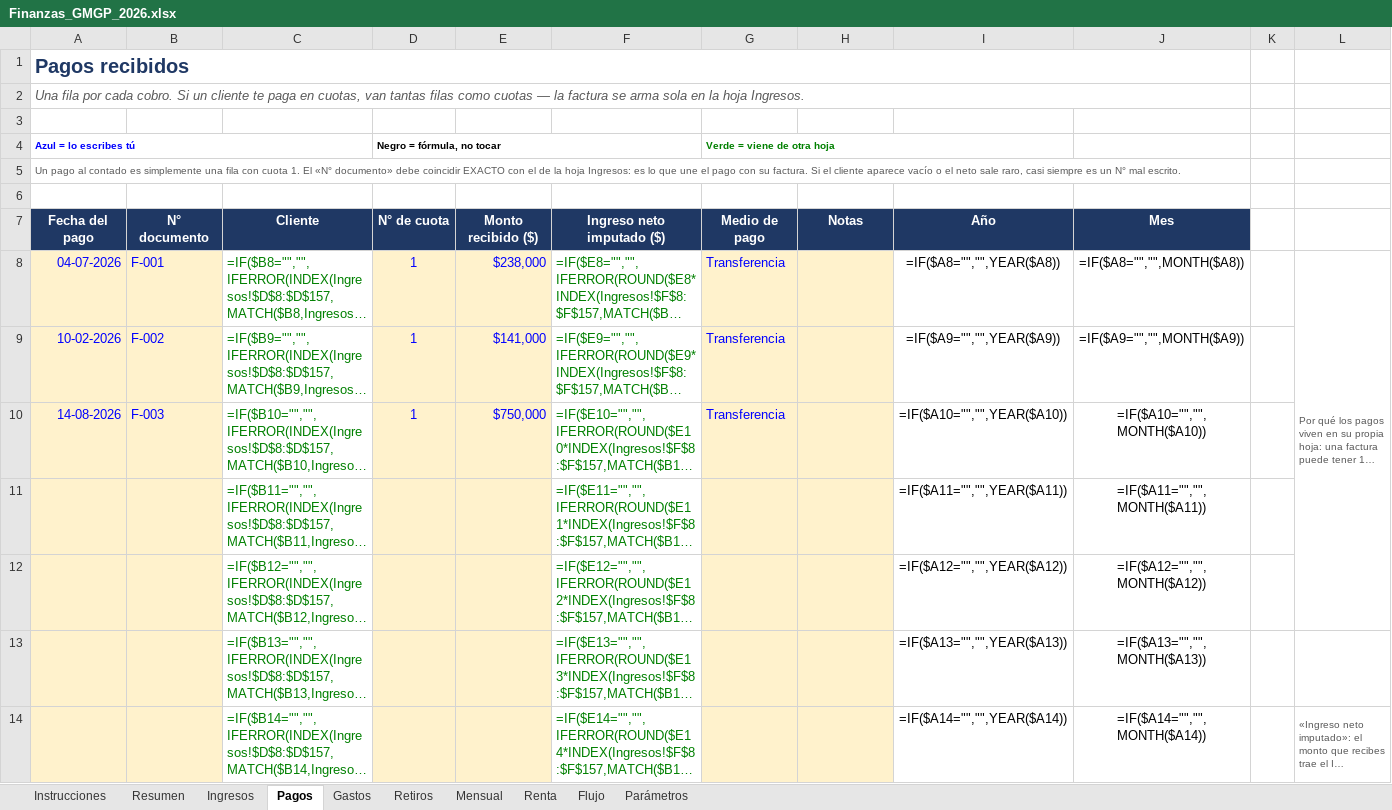
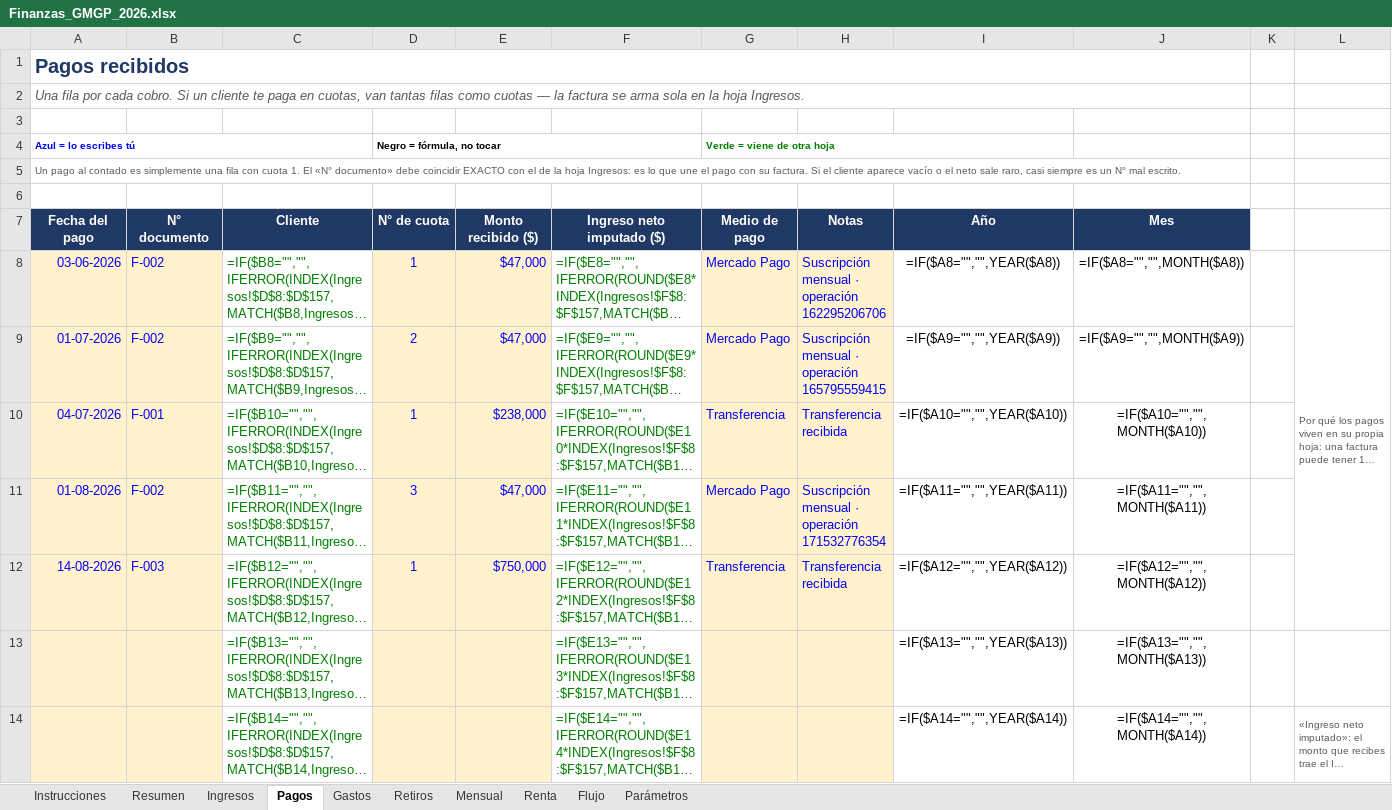
Before and after one commit to gm-growth-partners/biketrust-sitio, an Excel workbook: finanzas/Finanzas_GMGP_2026.xlsx, sheet Pagos, drawn as a sheet; only a part is shown; long unchanged cells end in …; values as stored, in another font and other column widths than the file's, no borders; formulas without a stored value are shown as written; the diff names each change by its address in the sheet, - before the commit and + after, or states it on an @@ line.

```diff
--- a/finanzas/Finanzas_GMGP_2026.xlsx (sheet Pagos)
+++ b/finanzas/Finanzas_GMGP_2026.xlsx (sheet Pagos)
-A8 (Azul = lo escribes tú): 04-07-2026
+A8 (Azul = lo escribes tú): 03-06-2026
-B8: F-001
+B8: F-002
-E8: $238,000
+E8: $47,000
-G8:G9 (Verde = viene de otra hoja): Transferencia
+G8:G9 (Verde = viene de otra hoja): Mercado Pago
-H8: (empty)
+H8: Suscripción mensual · operación 162295206706
-A9 (Azul = lo escribes tú): 10-02-2026
+A9 (Azul = lo escribes tú): 01-07-2026
-D9 (Negro = fórmula, no tocar): 1
+D9 (Negro = fórmula, no tocar): 2
-E9: $141,000
+E9: $47,000
-H9: (empty)
+H9: Suscripción mensual · operación 165795559415
-A10 (Azul = lo escribes tú): 14-08-2026
+A10 (Azul = lo escribes tú): 04-07-2026
-B10: F-003
+B10: F-001
-E10: $750,000
+E10: $238,000
-H10: (empty)
+H10: Transferencia recibida
-A11 (Azul = lo escribes tú): (empty)
+A11 (Azul = lo escribes tú): 01-08-2026
-B11: (empty)
+B11: F-002
-D11 (Negro = fórmula, no tocar): (empty)
+D11 (Negro = fórmula, no tocar): 3
-E11: (empty)
+E11: $47,000
-G11 (Verde = viene de otra hoja): (empty)
+G11 (Verde = viene de otra hoja): Mercado Pago
-H11: (empty)
+H11: Suscripción mensual · operación 171532776354
-A12 (Azul = lo escribes tú): (empty)
+A12 (Azul = lo escribes tú): 14-08-2026
-B12: (empty)
+B12: F-003
-D12 (Negro = fórmula, no tocar): (empty)
+D12 (Negro = fórmula, no tocar): 1
-E12: (empty)
+E12: $750,000
-G12 (Verde = viene de otra hoja): (empty)
+G12 (Verde = viene de otra hoja): Transferencia
-H12: (empty)
+H12: Transferencia recibida
```
Also changed, not shown: sheet Gastos, sheet Retiros, sheet Flujo, sheet Parámetros, sheet Ingresos, 1 other file.
